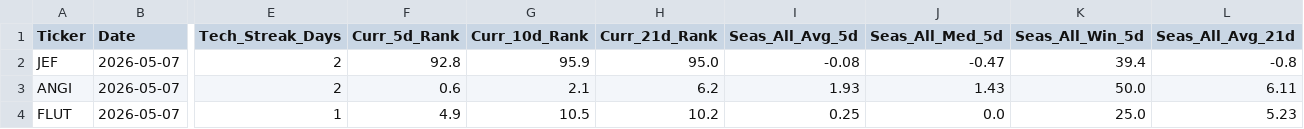
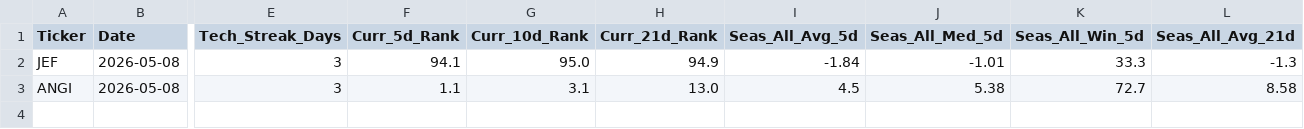
Before and after one commit to mslade50/New_Seasonals, a CSV file: seasonal_screener_results.csv, drawn as a sheet; only a part is shown, gaps mark what is left out; rows hold the shown columns only; the diff covers the shown part only; the diff names each change by its address in the sheet, - before the commit and + after, or states it on an @@ line.

Commit message:
Detailed Update: 2026-05-08 16:15:18.760016

```diff
--- a/seasonal_screener_results.csv
+++ b/seasonal_screener_results.csv
-B2:B3 (Date): 2026-05-07
+B2:B3 (Date): 2026-05-08
-E2:E3 (Tech_Streak_Days): 2
+E2:E3 (Tech_Streak_Days): 3
-F2 (Curr_5d_Rank): 92.8
+F2 (Curr_5d_Rank): 94.1
-G2 (Curr_10d_Rank): 95.9
+G2 (Curr_10d_Rank): 95.0
-H2 (Curr_21d_Rank): 95.0
+H2 (Curr_21d_Rank): 94.9
-I2 (Seas_All_Avg_5d): -0.08
+I2 (Seas_All_Avg_5d): -1.84
-J2 (Seas_All_Med_5d): -0.47
+J2 (Seas_All_Med_5d): -1.01
-K2 (Seas_All_Win_5d): 39.4
+K2 (Seas_All_Win_5d): 33.3
-L2 (Seas_All_Avg_21d): -0.8
+L2 (Seas_All_Avg_21d): -1.3
-F3 (Curr_5d_Rank): 0.6
+F3 (Curr_5d_Rank): 1.1
-G3 (Curr_10d_Rank): 2.1
+G3 (Curr_10d_Rank): 3.1
-H3 (Curr_21d_Rank): 6.2
+H3 (Curr_21d_Rank): 13.0
-I3 (Seas_All_Avg_5d): 1.93
+I3 (Seas_All_Avg_5d): 4.5
-J3 (Seas_All_Med_5d): 1.43
+J3 (Seas_All_Med_5d): 5.38
-K3 (Seas_All_Win_5d): 50.0
+K3 (Seas_All_Win_5d): 72.7
-L3 (Seas_All_Avg_21d): 6.11
+L3 (Seas_All_Avg_21d): 8.58
-row 4: FLUT | 2026-05-07 | 1 | 4.9 | 10.5 | 10.2 | 0.25 | 0.0 | 25.0 | 5.23
```
Also changed, not shown: 14 edited cells elsewhere in this file.
